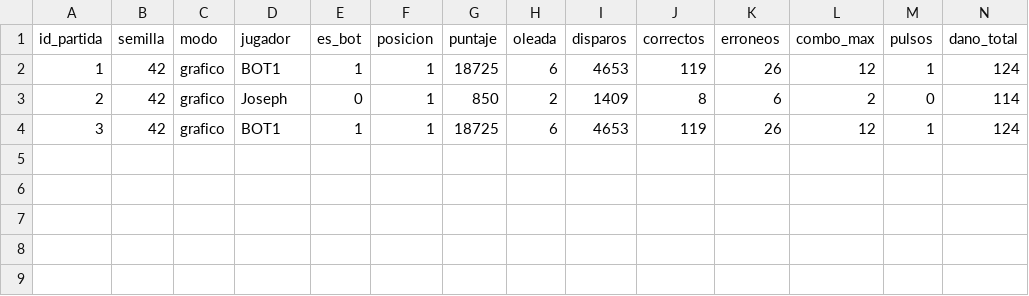
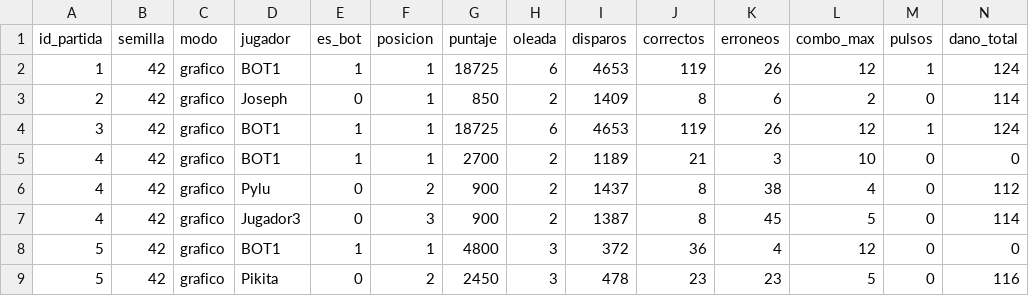
Before and after one commit to JosephVV12-TEC/Fase-Orbital, a CSV file: Fase Orbital/historial.csv, drawn as a sheet; only a part is shown; rows hold the shown columns only; the diff names each change by its address in the sheet, - before the commit and + after, or states it on an @@ line.

```diff
--- a/Fase Orbital/historial.csv
+++ b/Fase Orbital/historial.csv
+row 5: 4 | 42 | grafico | BOT1 | 1 | 1 | 2700 | 2 | 1189 | 21 | 3 | 10 | 0 | 0
+row 6: 4 | 42 | grafico | Pylu | 0 | 2 | 900 | 2 | 1437 | 8 | 38 | 4 | 0 | 112
+row 7: 4 | 42 | grafico | Jugador3 | 0 | 3 | 900 | 2 | 1387 | 8 | 45 | 5 | 0 | 114
+row 8: 5 | 42 | grafico | BOT1 | 1 | 1 | 4800 | 3 | 372 | 36 | 4 | 12 | 0 | 0
+row 9: 5 | 42 | grafico | Pikita | 0 | 2 | 2450 | 3 | 478 | 23 | 23 | 5 | 0 | 116
```
Also changed, not shown: 9 other files.
